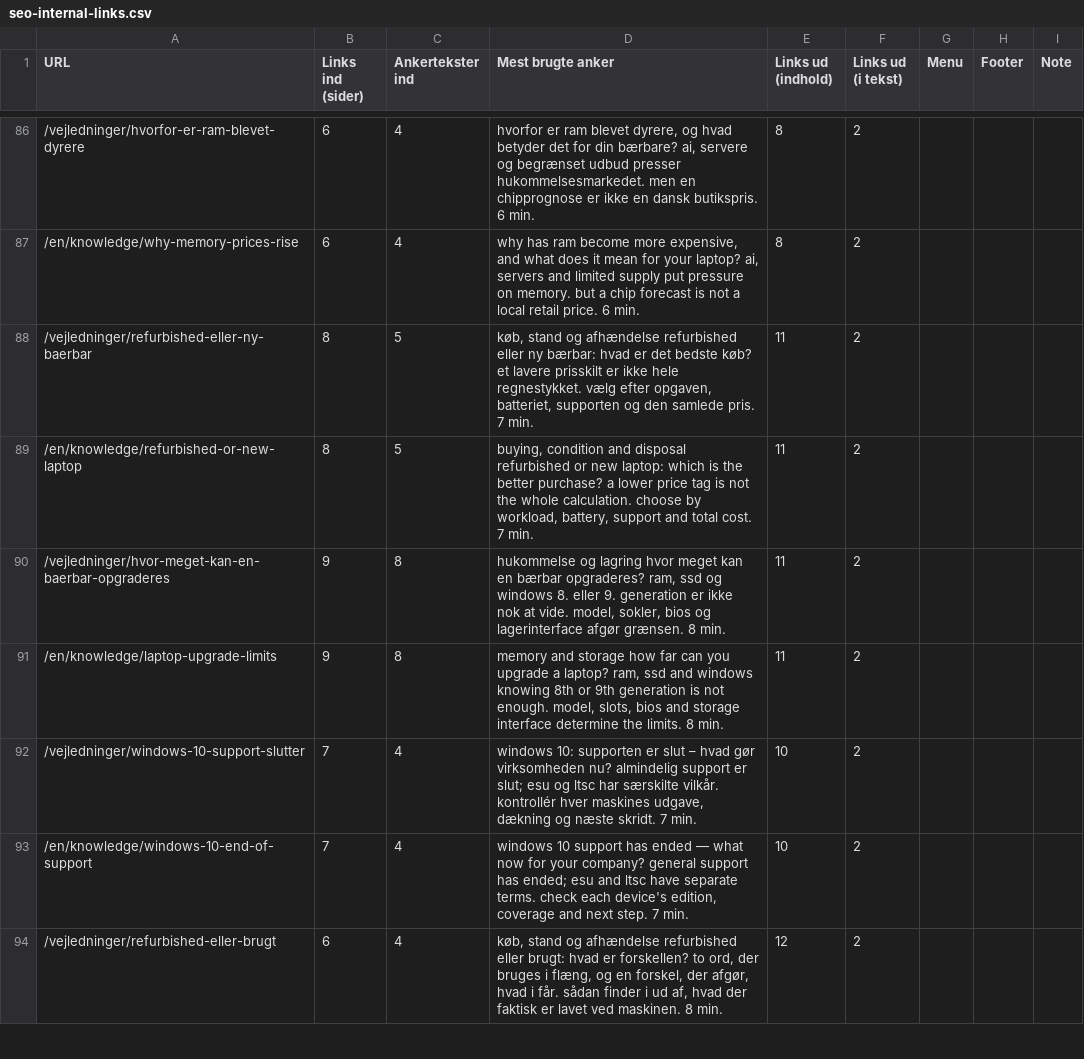
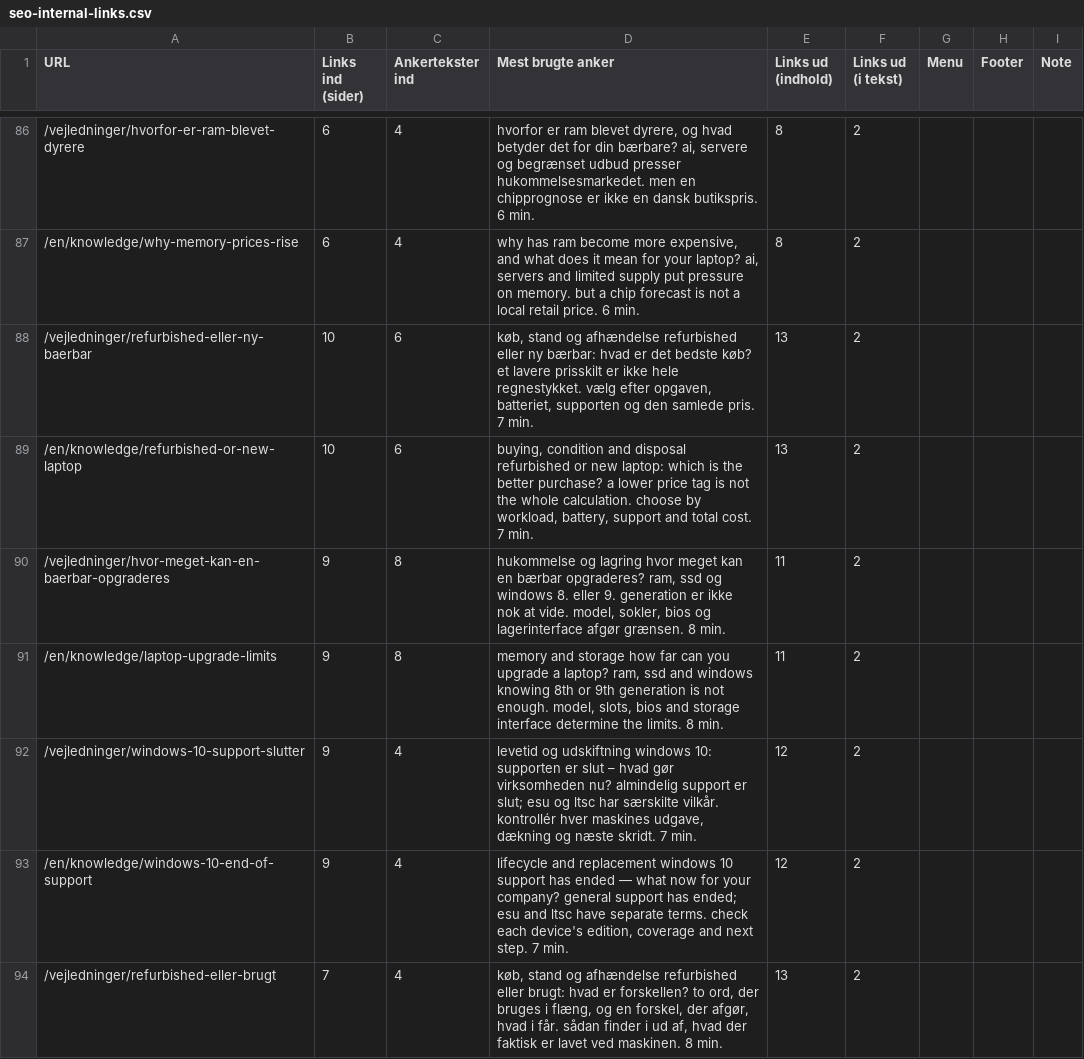
Before and after one commit to alirezadk2016/kestro, a CSV file: docs/seo-internal-links.csv, drawn as a sheet; only a part is shown, gaps mark what is left out; the diff covers the shown part only.

```diff
--- a/docs/seo-internal-links.csv
+++ b/docs/seo-internal-links.csv
@@ -87,8 +87,8 @@
 "/en/knowledge/why-memory-prices-rise","6","4","why has ram become more expensive, and what does it mean for your laptop? ai, servers and limited supply put pressure on memory. but a chip forecast is not a local retail price. 6 min.","8","2","","",""
-"/vejledninger/refurbished-eller-ny-baerbar","8","5","køb, stand og afhændelse refurbished eller ny bærbar: hvad er det bedste køb? et lavere prisskilt er ikke hele regnestykket. vælg efter opgaven, batteriet, supporten og den samlede pris. 7 min.","11","2","","",""
-"/en/knowledge/refurbished-or-new-laptop","8","5","buying, condition and disposal refurbished or new laptop: which is the better purchase? a lower price tag is not the whole calculation. choose by workload, battery, support and total cost. 7 min.","11","2","","",""
+"/vejledninger/refurbished-eller-ny-baerbar","10","6","køb, stand og afhændelse refurbished eller ny bærbar: hvad er det bedste køb? et lavere prisskilt er ikke hele regnestykket. vælg efter opgaven, batteriet, supporten og den samlede pris. 7 min.","13","2","","",""
+"/en/knowledge/refurbished-or-new-laptop","10","6","buying, condition and disposal refurbished or new laptop: which is the better purchase? a lower price tag is not the whole calculation. choose by workload, battery, support and total cost. 7 min.","13","2","","",""
 "/vejledninger/hvor-meget-kan-en-baerbar-opgraderes","9","8","hukommelse og lagring hvor meget kan en bærbar opgraderes? ram, ssd og windows 8. eller 9. generation er ikke nok at vide. model, sokler, bios og lagerinterface afgør grænsen. 8 min.","11","2","","",""
 "/en/knowledge/laptop-upgrade-limits","9","8","memory and storage how far can you upgrade a laptop? ram, ssd and windows knowing 8th or 9th generation is not enough. model, slots, bios and storage interface determine the limits. 8 min.","11","2","","",""
-"/vejledninger/windows-10-support-slutter","7","4","windows 10: supporten er slut – hvad gør virksomheden nu? almindelig support er slut; esu og ltsc har særskilte vilkår. kontrollér hver maskines udgave, dækning og næste skridt. 7 min.","10","2","","",""
-"/en/knowledge/windows-10-end-of-support","7","4","windows 10 support has ended — what now for your company? general support has ended; esu and ltsc have separate terms. check each device's edition, coverage and next step. 7 min.","10","2","","",""
-"/vejledninger/refurbished-eller-brugt","6","4","køb, stand og afhændelse refurbished eller brugt: hvad er forskellen? to ord, der bruges i flæng, og en forskel, der afgør, hvad i får. sådan finder i ud af, hvad der faktisk er lavet ved maskinen. 8 min.","12","2","","",""
+"/vejledninger/windows-10-support-slutter","9","4","levetid og udskiftning windows 10: supporten er slut – hvad gør virksomheden nu? almindelig support er slut; esu og ltsc har særskilte vilkår. kontrollér hver maskines udgave, dækning og næste skridt. 7 min.","12","2","","",""
+"/en/knowledge/windows-10-end-of-support","9","4","lifecycle and replacement windows 10 support has ended — what now for your company? general support has ended; esu and ltsc have separate terms. check each device's edition, coverage and next step. 7 min.","12","2","","",""
+"/vejledninger/refurbished-eller-brugt","7","4","køb, stand og afhændelse refurbished eller brugt: hvad er forskellen? to ord, der bruges i flæng, og en forskel, der afgør, hvad i får. sådan finder i ud af, hvad der faktisk er lavet ved maskinen. 8 min.","13","2","","",""
```
Also changed, not shown: 6 added rows and 63 edited cells elsewhere in this file, docs/seo-pillar-cluster.csv.
